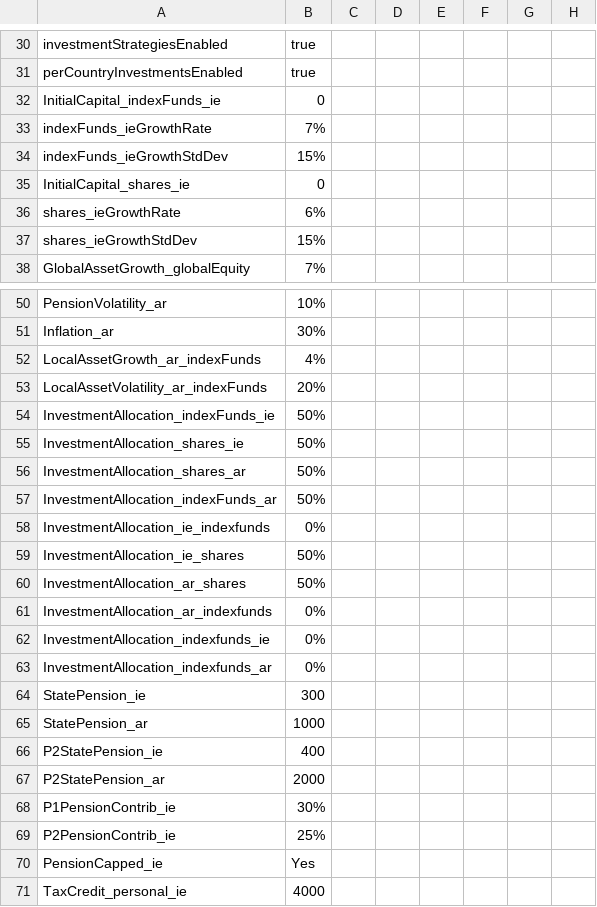
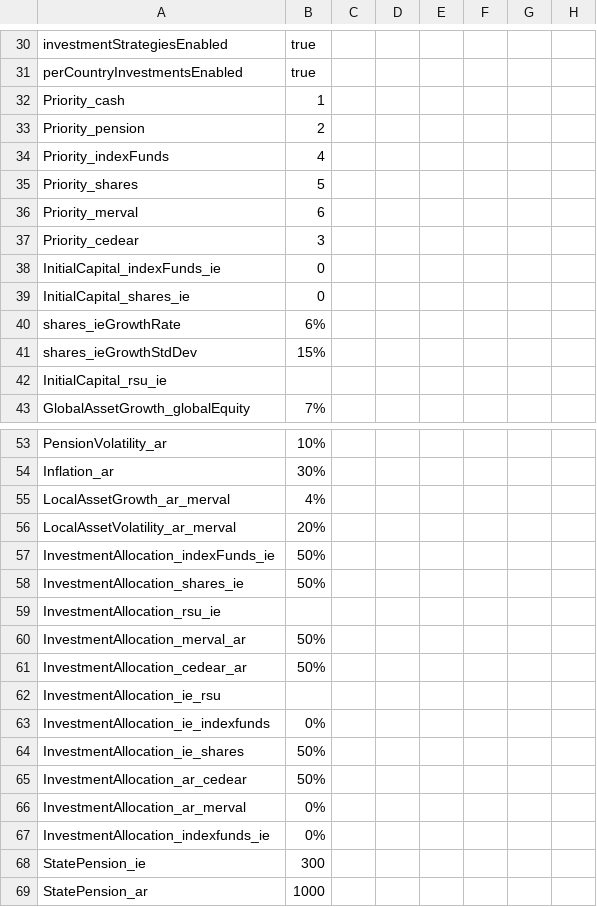
Before and after one commit to jhandl/FinSim, a CSV file: docs/demo3b.csv, drawn as a sheet; only a part is shown, gaps mark what is left out; the shorter side is filled out with more unchanged rows; the diff covers the shown part only.

Commit message:
Refactored investment priority handling to include all the involved countries' investments.

```diff
--- a/docs/demo3b.csv
+++ b/docs/demo3b.csv
@@ -31,5 +31,9 @@ investmentStrategiesEnabled,true
 perCountryInvestmentsEnabled,true
+Priority_cash,1
+Priority_pension,2
+Priority_indexFunds,4
+Priority_shares,5
+Priority_merval,6
+Priority_cedear,3
 InitialCapital_indexFunds_ie,0
-indexFunds_ieGrowthRate,7%
-indexFunds_ieGrowthStdDev,15%
 InitialCapital_shares_ie,0
@@ -37,2 +41,3 @@ shares_ieGrowthRate,6%
 shares_ieGrowthStdDev,15%
+InitialCapital_rsu_ie,
 GlobalAssetGrowth_globalEquity,7%
@@ -51,14 +54,15 @@ PensionVolatility_ar,10%
 Inflation_ar,30%
-LocalAssetGrowth_ar_indexFunds,4%
-LocalAssetVolatility_ar_indexFunds,20%
+LocalAssetGrowth_ar_merval,4%
+LocalAssetVolatility_ar_merval,20%
 InvestmentAllocation_indexFunds_ie,50%
 InvestmentAllocation_shares_ie,50%
-InvestmentAllocation_shares_ar,50%
-InvestmentAllocation_indexFunds_ar,50%
+InvestmentAllocation_rsu_ie,
+InvestmentAllocation_merval_ar,50%
+InvestmentAllocation_cedear_ar,50%
+InvestmentAllocation_ie_rsu,
 InvestmentAllocation_ie_indexfunds,0%
 InvestmentAllocation_ie_shares,50%
-InvestmentAllocation_ar_shares,50%
-InvestmentAllocation_ar_indexfunds,0%
+InvestmentAllocation_ar_cedear,50%
+InvestmentAllocation_ar_merval,0%
 InvestmentAllocation_indexfunds_ie,0%
-InvestmentAllocation_indexfunds_ar,0%
 StatePension_ie,300
```
Also changed, not shown: 40 added rows, 2 removed rows and 4 edited cells elsewhere in this file, 40 other files.
